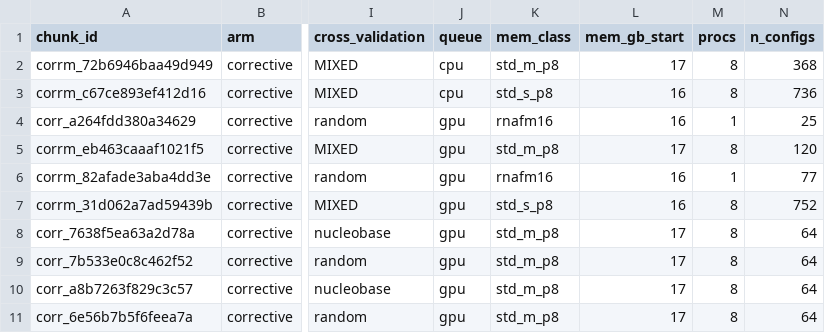
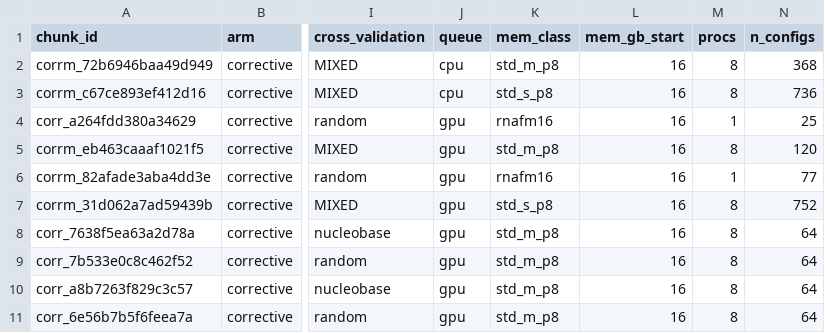
Before and after one commit to StevenFroelichBMRN/oligogym-repro, a CSV file: assets/chunks_corrective.csv, drawn as a sheet; only a part is shown, gaps mark what is left out; the diff names each change by its address in the sheet, - before the commit and + after, or states it on an @@ line.

Commit message:
Correct RSS constants to one unit convention (GiB) with measured maxima; clarify 9,188-run vs 9,190-published totals and the CUDA-after-fork evidence basis

```diff
--- a/assets/chunks_corrective.csv
+++ b/assets/chunks_corrective.csv
-L2 (mem_gb_start): 17
+L2 (mem_gb_start): 16
-L5 (mem_gb_start): 17
+L5 (mem_gb_start): 16
-L8:L11 (mem_gb_start): 17
+L8:L11 (mem_gb_start): 16
```
Also changed, not shown: assets/chunks_primary.csv, 2 other files.
